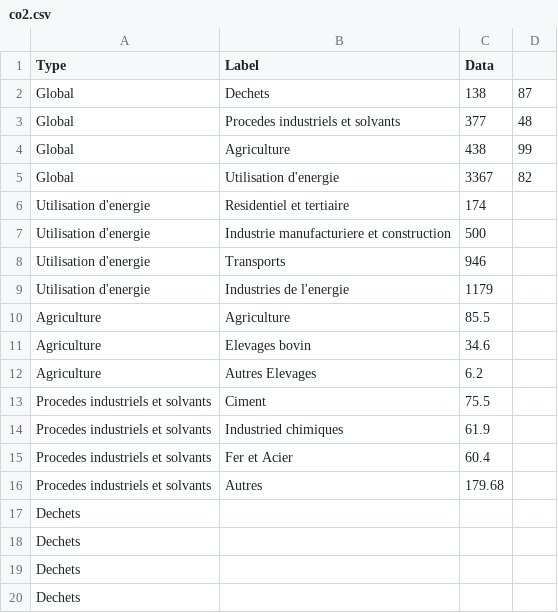
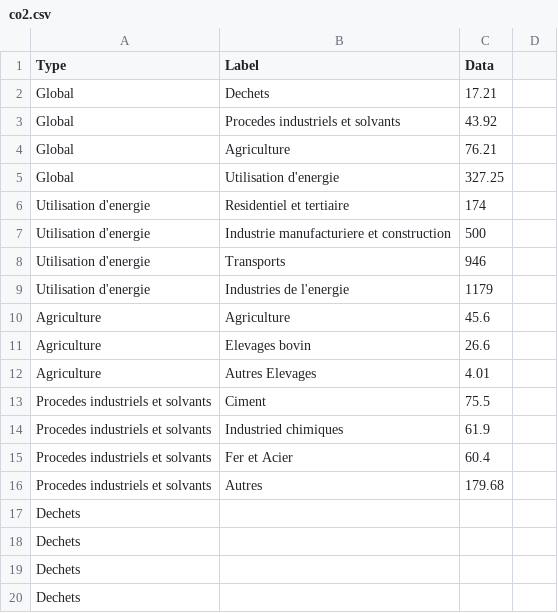
Before and after one commit to cretonv/WSDataviz, a CSV file: static/data/co2.csv, drawn as a sheet.

```diff
--- a/static/data/co2.csv
+++ b/static/data/co2.csv
@@ -1,6 +1,6 @@
 Type,Label,Data
-Global,Dechets,138,87
-Global,Procedes industriels et solvants,377,48
-Global,Agriculture,438,99
-Global,Utilisation d'energie,3367,82
+Global,Dechets,17.21
+Global,Procedes industriels et solvants,43.92
+Global,Agriculture,76.21
+Global,Utilisation d'energie,327.25
 Utilisation d'energie,Residentiel et tertiaire,174
@@ -9,5 +9,5 @@ Utilisation d'energie,Transports,946
 Utilisation d'energie,Industries de l'energie,1179
-Agriculture,Agriculture,85.5
-Agriculture,Elevages bovin,34.6
-Agriculture,Autres Elevages,6.2
+Agriculture,Agriculture,45.6
+Agriculture,Elevages bovin,26.6
+Agriculture,Autres Elevages,4.01
 Procedes industriels et solvants,Ciment, 75.5
```
Also changed, not shown: 42 other files.
